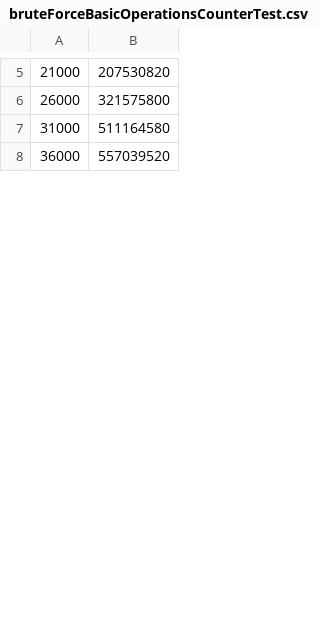
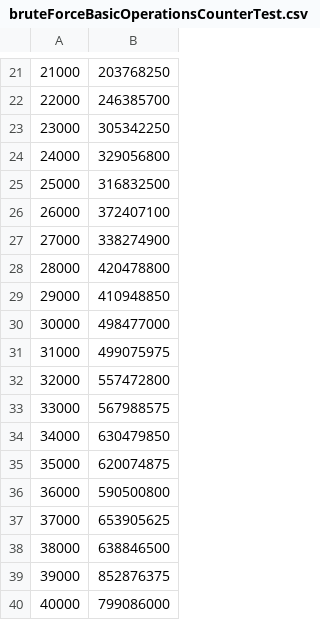
Before and after one commit to lreynolds188/MedianComparison, a CSV file: bruteForceBasicOperationsCounterTest.csv, drawn as a sheet; only a part is shown, gaps mark what is left out; the diff covers the shown part only.

```diff
--- a/bruteForceBasicOperationsCounterTest.csv
+++ b/bruteForceBasicOperationsCounterTest.csv
@@ -5,4 +21,20 @@
-21000,207530820
-26000,321575800
-31000,511164580
-36000,557039520
+21000,203768250
+22000,246385700
+23000,305342250
+24000,329056800
+25000,316832500
+26000,372407100
+27000,338274900
+28000,420478800
+29000,410948850
+30000,498477000
+31000,499075975
+32000,557472800
+33000,567988575
+34000,630479850
+35000,620074875
+36000,590500800
+37000,653905625
+38000,638846500
+39000,852876375
+40000,799086000
```
Also changed, not shown: 64 added rows and 16 edited cells elsewhere in this file, partitionBasicOperationsCounterTest.csv, partitionExecutionTimeTest.csv, 14 other files.
